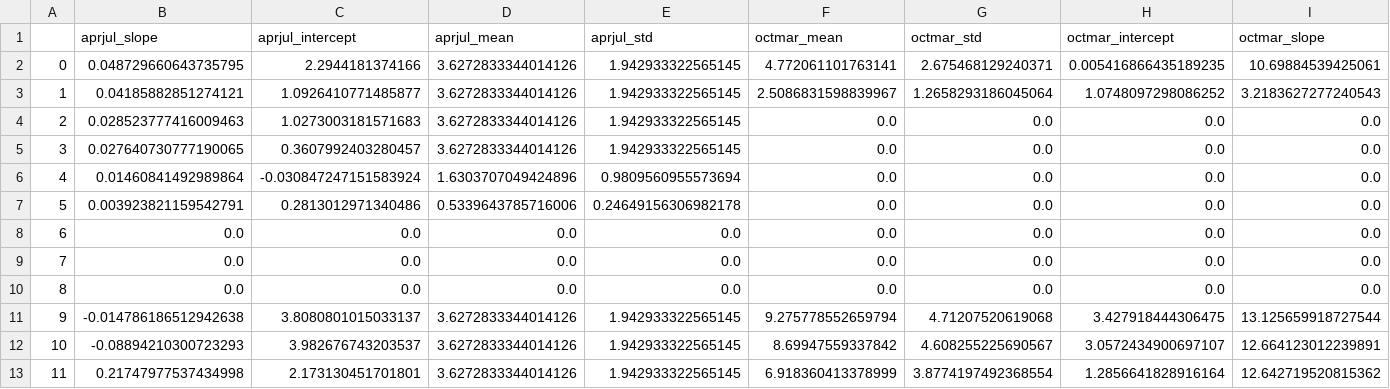
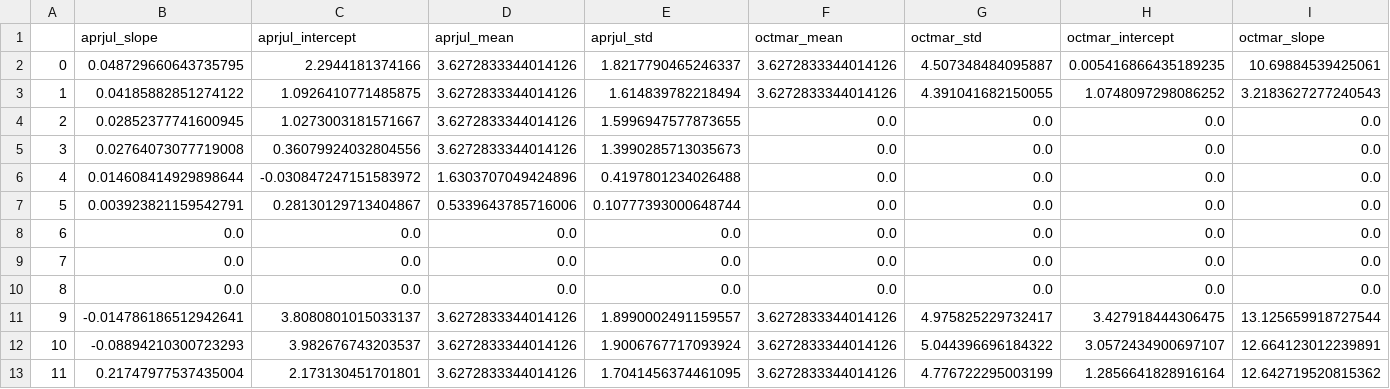
Before and after one commit to jscohen4/orca, a CSV file: orca/data/forecast_regressions/WYI_forcasting_regression_stats.csv, drawn as a sheet.

```diff
--- a/orca/data/forecast_regressions/WYI_forcasting_regression_stats.csv
+++ b/orca/data/forecast_regressions/WYI_forcasting_regression_stats.csv
@@ -1,8 +1,8 @@
 ,aprjul_slope,aprjul_intercept,aprjul_mean,aprjul_std,octmar_mean,octmar_std,octmar_intercept,octmar_slope
-0,0.048729660643735795,2.2944181374166,3.6272833344014126,1.942933322565145,4.772061101763141,2.675468129240371,0.005416866435189235,10.69884539425061
-1,0.04185882851274121,1.0926410771485877,3.6272833344014126,1.942933322565145,2.5086831598839967,1.2658293186045064,1.0748097298086252,3.2183627277240543
-2,0.028523777416009463,1.0273003181571683,3.6272833344014126,1.942933322565145,0.0,0.0,0.0,0.0
-3,0.027640730777190065,0.3607992403280457,3.6272833344014126,1.942933322565145,0.0,0.0,0.0,0.0
-4,0.01460841492989864,-0.030847247151583924,1.6303707049424896,0.9809560955573694,0.0,0.0,0.0,0.0
-5,0.003923821159542791,0.2813012971340486,0.5339643785716006,0.24649156306982178,0.0,0.0,0.0,0.0
+0,0.048729660643735795,2.2944181374166,3.6272833344014126,1.8217790465246337,3.6272833344014126,4.507348484095887,0.005416866435189235,10.69884539425061
+1,0.04185882851274122,1.0926410771485875,3.6272833344014126,1.614839782218494,3.6272833344014126,4.391041682150055,1.0748097298086252,3.2183627277240543
+2,0.02852377741600945,1.0273003181571667,3.6272833344014126,1.5996947577873655,0.0,0.0,0.0,0.0
+3,0.02764073077719008,0.36079924032804556,3.6272833344014126,1.3990285713035673,0.0,0.0,0.0,0.0
+4,0.014608414929898644,-0.030847247151583972,1.6303707049424896,0.4197801234026488,0.0,0.0,0.0,0.0
+5,0.003923821159542791,0.28130129713404867,0.5339643785716006,0.10777393000648744,0.0,0.0,0.0,0.0
 6,0.0,0.0,0.0,0.0,0.0,0.0,0.0,0.0
@@ -10,4 +10,4 @@
 8,0.0,0.0,0.0,0.0,0.0,0.0,0.0,0.0
-9,-0.014786186512942638,3.8080801015033137,3.6272833344014126,1.942933322565145,9.275778552659794,4.71207520619068,3.427918444306475,13.125659918727544
-10,-0.08894210300723293,3.982676743203537,3.6272833344014126,1.942933322565145,8.69947559337842,4.608255225690567,3.0572434900697107,12.664123012239891
-11,0.21747977537434998,2.173130451701801,3.6272833344014126,1.942933322565145,6.918360413378999,3.8774197492368554,1.2856641828916164,12.642719520815362
+9,-0.014786186512942641,3.8080801015033137,3.6272833344014126,1.8990002491159557,3.6272833344014126,4.975825229732417,3.427918444306475,13.125659918727544
+10,-0.08894210300723293,3.982676743203537,3.6272833344014126,1.9006767717093924,3.6272833344014126,5.044396696184322,3.0572434900697107,12.664123012239891
+11,0.21747977537435004,2.173130451701801,3.6272833344014126,1.7041456374461095,3.6272833344014126,4.776722295003199,1.2856641828916164,12.642719520815362
```
Also changed, not shown: orca/data/forecast_regressions/carryover_regression_statistics.csv, 56 other files.
